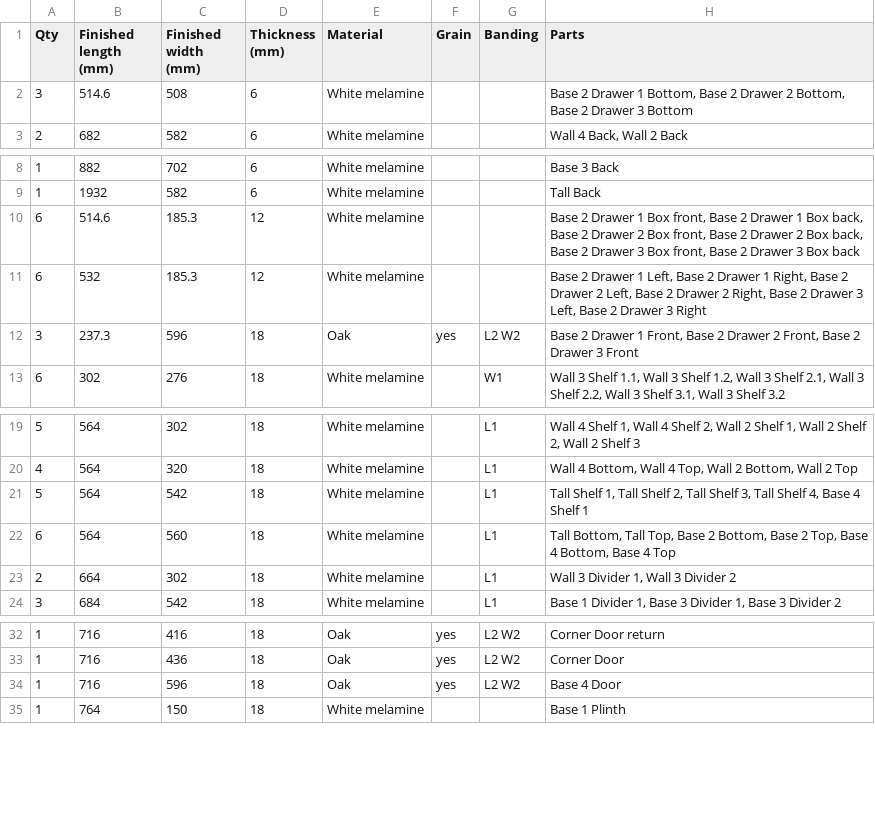
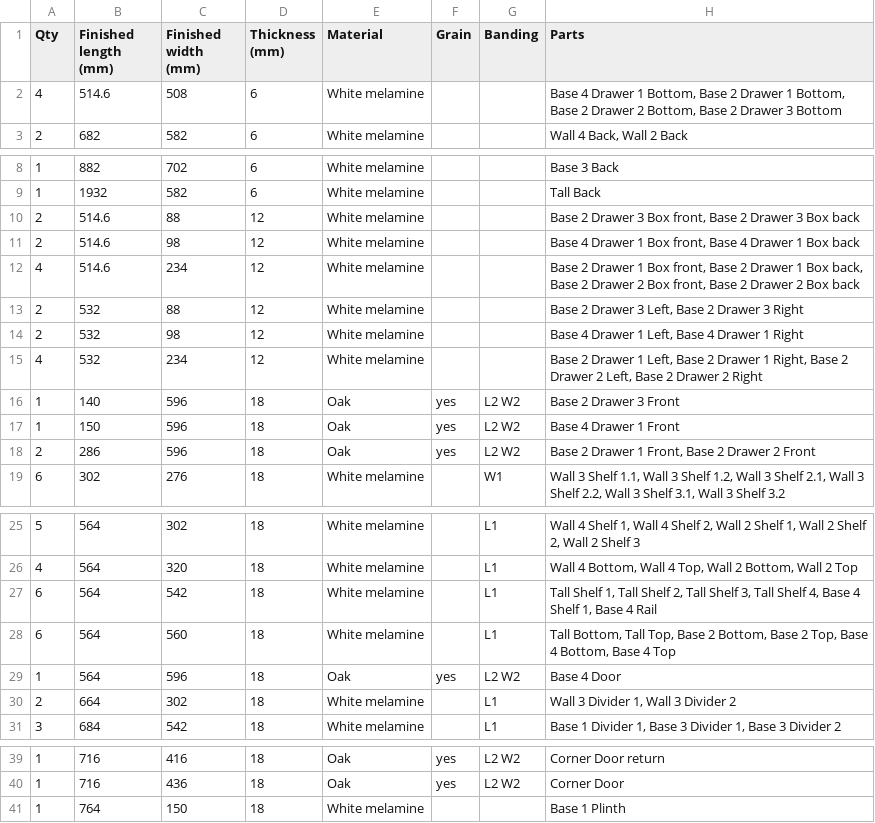
Before and after one commit to TomasDJo/solidcraft-woodwork, a CSV file: examples/kitchen-cutlist.csv, drawn as a sheet; only a part is shown, gaps mark what is left out; the diff covers the shown part only.

Commit message:
Drawers over doors and a graduated drawer stack
A box cabinet with drawers and one or two doors puts the drawers at the top
over a fixed rail, with the shelves below it. The new Drawer front height
field sets each front over doors (150 mm when 0) or the top front of a
drawer unit with the rest equal; it becomes the parameter
<Prefix>_drawer_height and survives Edit cabinet.

```diff
--- a/examples/kitchen-cutlist.csv
+++ b/examples/kitchen-cutlist.csv
@@ -1,3 +1,3 @@
 Qty,Finished length (mm),Finished width (mm),Thickness (mm),Material,Grain,Banding,Parts
-3,514.6,508,6,"White melamine",,,"Base 2 Drawer 1 Bottom, Base 2 Drawer 2 Bottom, Base 2 Drawer 3 Bottom"
+4,514.6,508,6,"White melamine",,,"Base 4 Drawer 1 Bottom, Base 2 Drawer 1 Bottom, Base 2 Drawer 2 Bottom, Base 2 Drawer 3 Bottom"
 2,682,582,6,"White melamine",,,"Wall 4 Back, Wall 2 Back"
@@ -9,5 +9,11 @@ Qty,Finished length (mm),Finished width (mm),Thickness (mm),Material,Grain,Bandi
 1,1932,582,6,"White melamine",,,"Tall Back"
-6,514.6,185.3,12,"White melamine",,,"Base 2 Drawer 1 Box front, Base 2 Drawer 1 Box back, Base 2 Drawer 2 Box front, Base 2 Drawer 2 Box back, Base 2 Drawer 3 Box front, Base 2 Drawer 3 Box back"
-6,532,185.3,12,"White melamine",,,"Base 2 Drawer 1 Left, Base 2 Drawer 1 Right, Base 2 Drawer 2 Left, Base 2 Drawer 2 Right, Base 2 Drawer 3 Left, Base 2 Drawer 3 Right"
-3,237.3,596,18,"Oak",yes,L2 W2,"Base 2 Drawer 1 Front, Base 2 Drawer 2 Front, Base 2 Drawer 3 Front"
+2,514.6,88,12,"White melamine",,,"Base 2 Drawer 3 Box front, Base 2 Drawer 3 Box back"
+2,514.6,98,12,"White melamine",,,"Base 4 Drawer 1 Box front, Base 4 Drawer 1 Box back"
+4,514.6,234,12,"White melamine",,,"Base 2 Drawer 1 Box front, Base 2 Drawer 1 Box back, Base 2 Drawer 2 Box front, Base 2 Drawer 2 Box back"
+2,532,88,12,"White melamine",,,"Base 2 Drawer 3 Left, Base 2 Drawer 3 Right"
+2,532,98,12,"White melamine",,,"Base 4 Drawer 1 Left, Base 4 Drawer 1 Right"
+4,532,234,12,"White melamine",,,"Base 2 Drawer 1 Left, Base 2 Drawer 1 Right, Base 2 Drawer 2 Left, Base 2 Drawer 2 Right"
+1,140,596,18,"Oak",yes,L2 W2,"Base 2 Drawer 3 Front"
+1,150,596,18,"Oak",yes,L2 W2,"Base 4 Drawer 1 Front"
+2,286,596,18,"Oak",yes,L2 W2,"Base 2 Drawer 1 Front, Base 2 Drawer 2 Front"
 6,302,276,18,"White melamine",,W1,"Wall 3 Shelf 1.1, Wall 3 Shelf 1.2, Wall 3 Shelf 2.1, Wall 3 Shelf 2.2, Wall 3 Shelf 3.1, Wall 3 Shelf 3.2"
@@ -20,4 +26,5 @@ Qty,Finished length (mm),Finished width (mm),Thickness (mm),Material,Grain,Bandi
 4,564,320,18,"White melamine",,L1,"Wall 4 Bottom, Wall 4 Top, Wall 2 Bottom, Wall 2 Top"
-5,564,542,18,"White melamine",,L1,"Tall Shelf 1, Tall Shelf 2, Tall Shelf 3, Tall Shelf 4, Base 4 Shelf 1"
+6,564,542,18,"White melamine",,L1,"Tall Shelf 1, Tall Shelf 2, Tall Shelf 3, Tall Shelf 4, Base 4 Shelf 1, Base 4 Rail"
 6,564,560,18,"White melamine",,L1,"Tall Bottom, Tall Top, Base 2 Bottom, Base 2 Top, Base 4 Bottom, Base 4 Top"
+1,564,596,18,"Oak",yes,L2 W2,"Base 4 Door"
 2,664,302,18,"White melamine",,L1,"Wall 3 Divider 1, Wall 3 Divider 2"
@@ -33,3 +40,2 @@ Qty,Finished length (mm),Finished width (mm),Thickness (mm),Material,Grain,Bandi
 1,716,436,18,"Oak",yes,L2 W2,"Corner Door"
-1,716,596,18,"Oak",yes,L2 W2,"Base 4 Door"
 1,764,150,18,"White melamine",,,"Base 1 Plinth"
```
Also changed, not shown: 11 edited cells elsewhere in this file, 19 other files.
